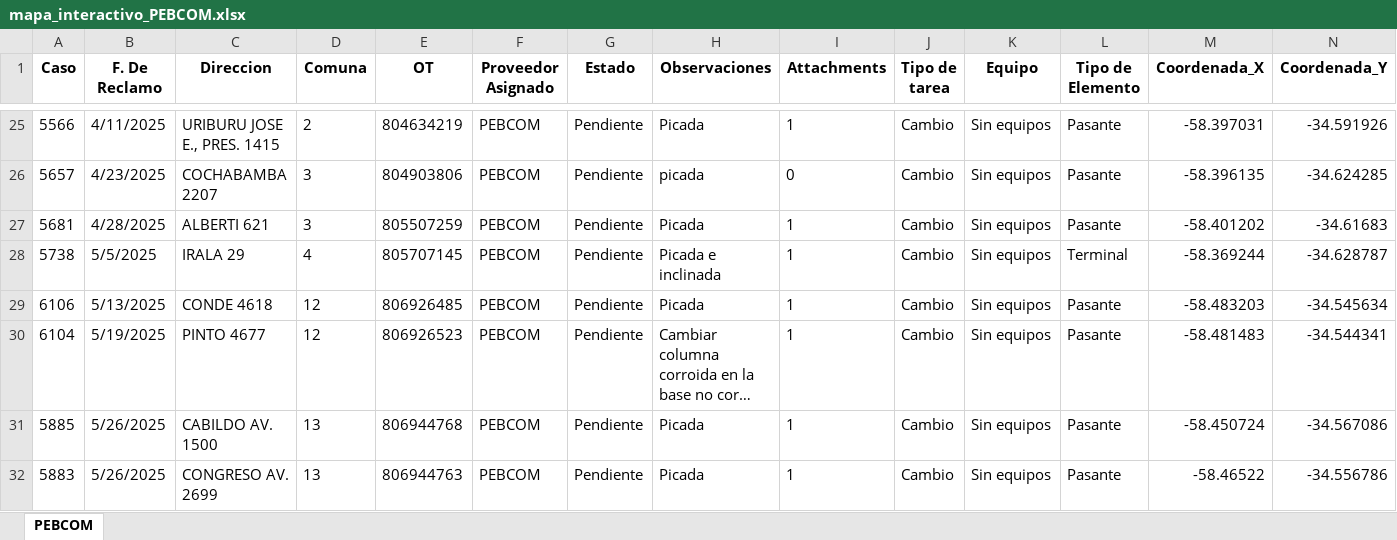
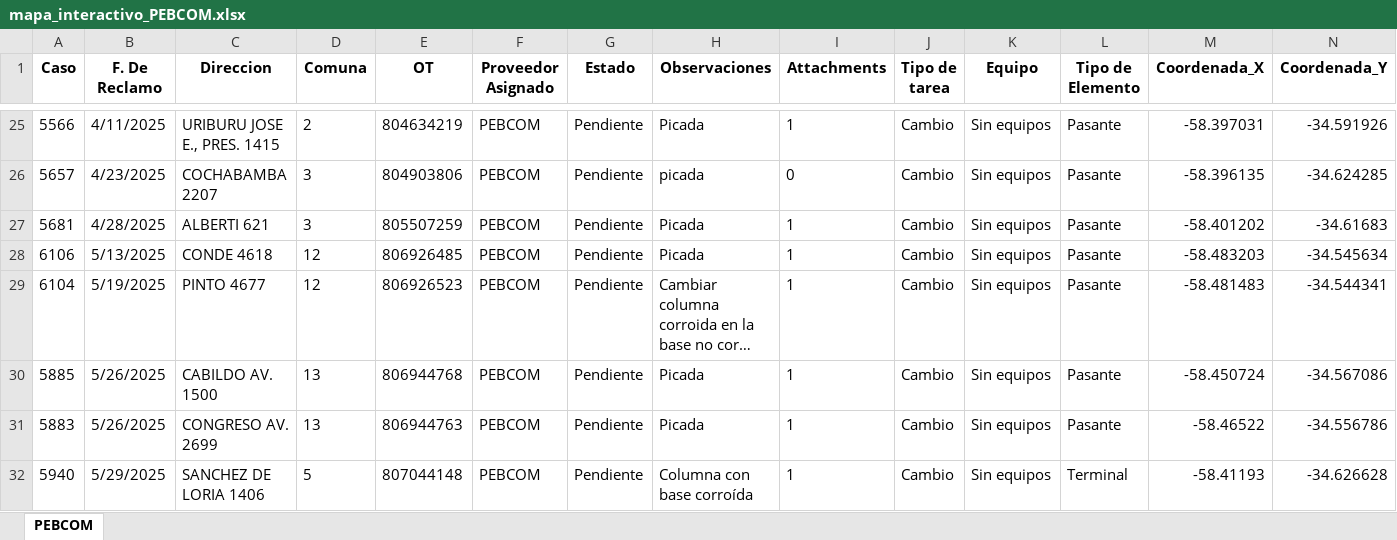
Before and after one commit to riv1matias/mapa_pebcom, an Excel workbook: mapa_interactivo_PEBCOM.xlsx, sheet PEBCOM, drawn as a sheet; only a part is shown, gaps mark what is left out; the shorter side is filled out with more unchanged rows; long unchanged cells end in …; values as stored, in another font and other column widths than the file's, no borders; the diff names each change by its address in the sheet, - before the commit and + after, or states it on an @@ line.

Commit message:
🔄 Actualización automática del index.html y archivo Excel

```diff
--- a/mapa_interactivo_PEBCOM.xlsx (sheet PEBCOM)
+++ b/mapa_interactivo_PEBCOM.xlsx (sheet PEBCOM)
-row 28: 5738 | 5/5/2025 | IRALA 29 | 4 | 805707145 | PEBCOM | Pendiente | Picada e inclinada | 1 | Cambio | Sin equipos | Terminal | -58.369244 | -34.628787
```
Also changed, not shown: 1 other file.
